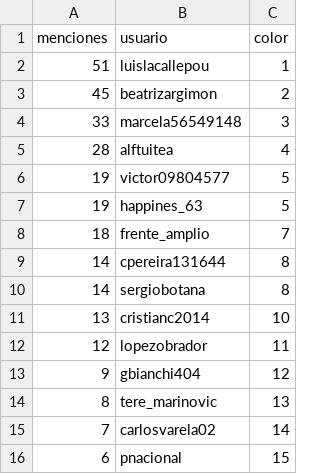
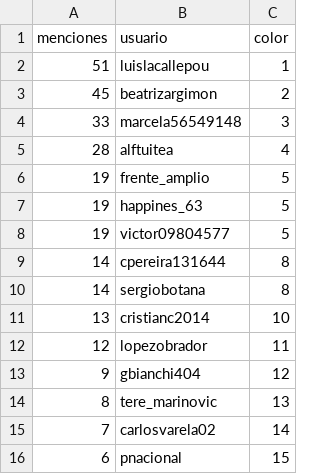
Before and after one commit to verdierdiego/analisis-sentimientos, a CSV file: balotaje/Actualizacion_Graficos/menciones_balotaje.csv, drawn as a sheet.

```diff
--- a/balotaje/Actualizacion_Graficos/menciones_balotaje.csv
+++ b/balotaje/Actualizacion_Graficos/menciones_balotaje.csv
@@ -5,5 +5,5 @@ menciones,usuario,color
 28,alftuitea,4
+19,frente_amplio,5
+19,happines_63,5
 19,victor09804577,5
-19,happines_63,5
-18,frente_amplio,7
 14,cpereira131644,8
```
Also changed, not shown: balotaje/Actualizacion_Graficos/PRUEBA2.CSV, balotaje/Actualizacion_Graficos/hashtags_balotaje.csv, 8 other files.
